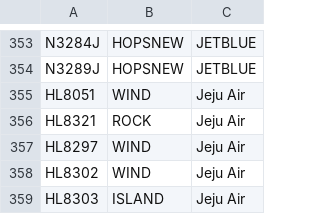
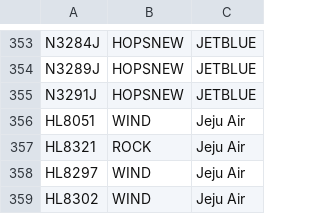
Before and after one commit to rikgale/ICAOList, a CSV file: MixedColourSchemes.csv, drawn as a sheet; only a part is shown, gaps mark what is left out; the shorter side is filled out with more unchanged rows.

Commit message:
Update MixedColourSchemes.csv

```diff
--- a/MixedColourSchemes.csv
+++ b/MixedColourSchemes.csv
@@ -354,2 +354,3 @@ N3284J,HOPSNEW,JETBLUE
 N3289J,HOPSNEW,JETBLUE
+N3291J,HOPSNEW,JETBLUE
 HL8051,WIND,Jeju Air
```
